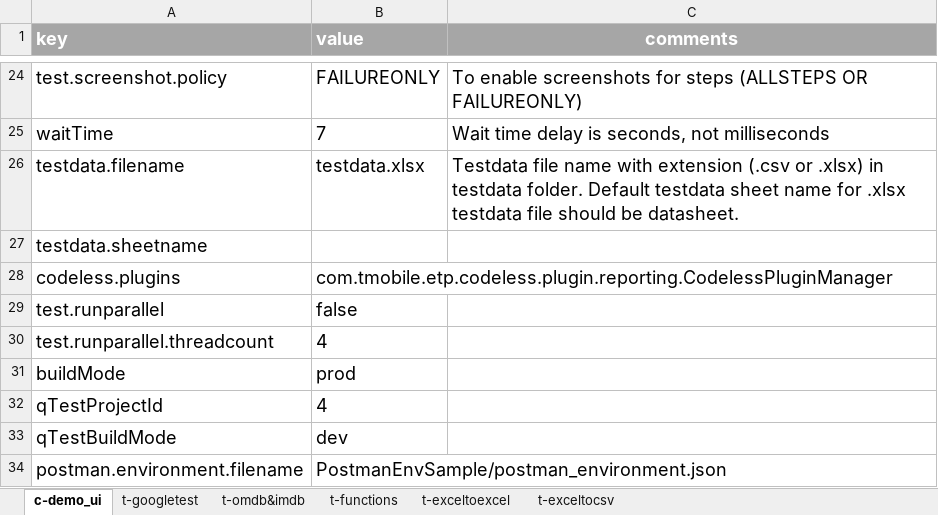
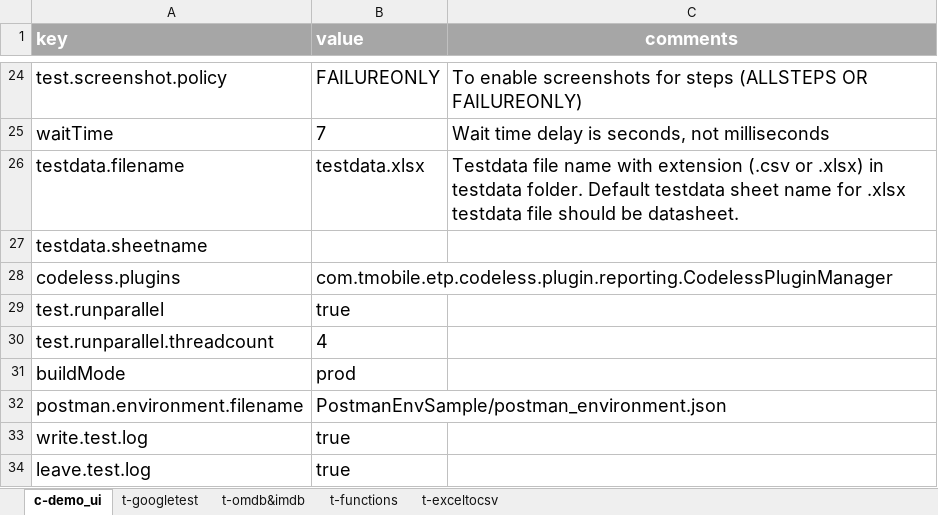
Before and after one commit to tmobile/codeless, an Excel workbook: example_usage/suites/sampletest.xlsx, sheet c-demo_ui, drawn as a sheet; only a part is shown, gaps mark what is left out; values as stored, in another font and other column widths than the file's, no borders; removed rows and columns are numbered as before the commit, all else as after; the diff names each change by its address in the sheet, - before the commit and + after, or states it on an @@ line.

```diff
--- a/example_usage/suites/sampletest.xlsx (sheet c-demo_ui)
+++ b/example_usage/suites/sampletest.xlsx (sheet c-demo_ui)
-sheet tab: t-exceltoexcel
-B29 (value): false
+B29 (value): true
-row 32: qTestProjectId | 4
-row 33: qTestBuildMode | dev
+row 33: write.test.log | true
+row 34: leave.test.log | true
```
Also changed, not shown: sheet t-googletest, sheet t-omdb&imdb, 7 other files.
